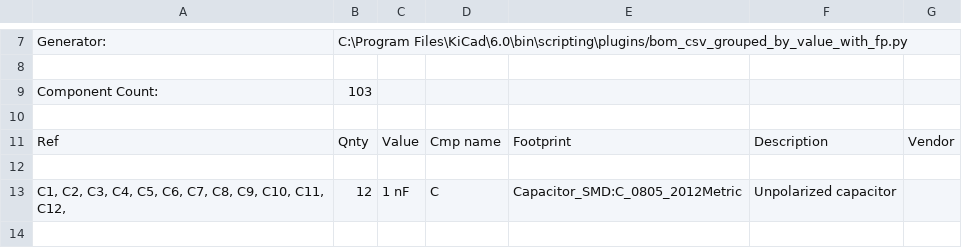
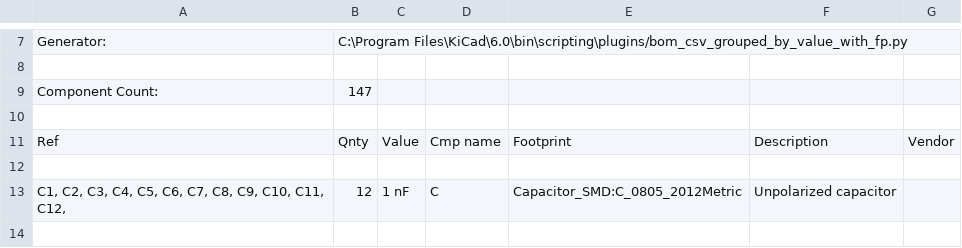
Before and after one commit to FrancoBisciglia/ProyectoFinal_PCB_Prototipo, a CSV file: PCB_Prototipo_Proyecto_Final.csv, drawn as a sheet; only a part is shown, gaps mark what is left out; the diff covers the shown part only.

```diff
--- a/PCB_Prototipo_Proyecto_Final.csv
+++ b/PCB_Prototipo_Proyecto_Final.csv
@@ -8,3 +8,3 @@
 
-"Component Count:","103"
+"Component Count:","147"
 
```
Also changed, not shown: 14 added rows, 2 removed rows and 21 edited cells elsewhere in this file, 51 other files.
